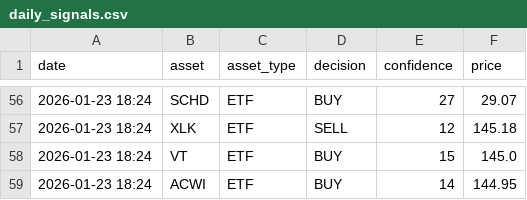
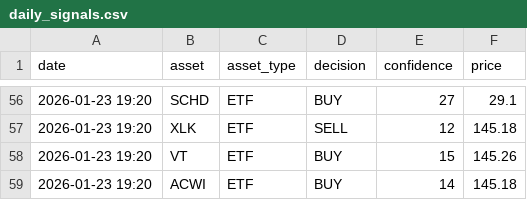
Before and after one commit to JMRCGuedes/Invest, a CSV file: daily_signals.csv, drawn as a sheet; only a part is shown, gaps mark what is left out; the diff covers the shown part only.

```diff
--- a/daily_signals.csv
+++ b/daily_signals.csv
@@ -56,4 +56,4 @@ date,asset,asset_type,decision,confidence,price
-2026-01-23 18:24,SCHD,ETF,BUY,27,29.07
-2026-01-23 18:24,XLK,ETF,SELL,12,145.18
-2026-01-23 18:24,VT,ETF,BUY,15,145.0
-2026-01-23 18:24,ACWI,ETF,BUY,14,144.95
+2026-01-23 19:20,SCHD,ETF,BUY,27,29.1
+2026-01-23 19:20,XLK,ETF,SELL,12,145.18
+2026-01-23 19:20,VT,ETF,BUY,15,145.26
+2026-01-23 19:20,ACWI,ETF,BUY,14,145.18
```
Also changed, not shown: 110 edited cells elsewhere in this file, portfolio_details.csv, trade_history.csv, 1 other file.
